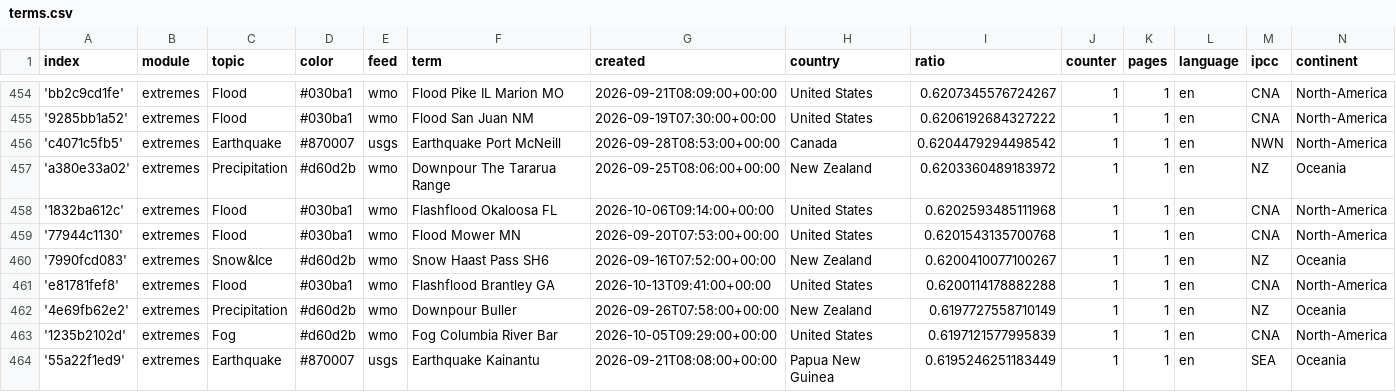
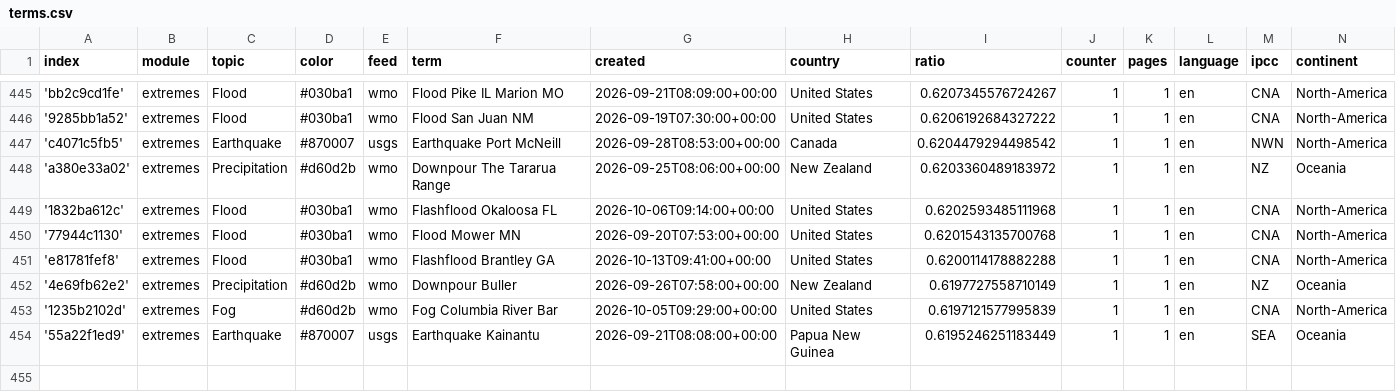
Before and after one commit to picawe-news/englishExtremes, a CSV file: terms.csv, drawn as a sheet; only a part is shown, gaps mark what is left out; the diff covers the shown part only.

```diff
--- a/terms.csv
+++ b/terms.csv
@@ -459,3 +450,2 @@ index,module,topic,color,feed,term,created,country,ratio,counter,pages,language,
 '77944c1130',extremes,Flood,#030ba1,wmo,Flood Mower MN,2026-09-20T07:53:00+00:00,United States,0.6201543135700768,1,1,en,CNA,North-America
-'7990fcd083',extremes,Snow&Ice,#d60d2b,wmo,Snow Haast Pass SH6,2026-09-16T07:52:00+00:00,New Zealand,0.6200410077100267,1,1,en,NZ,Oceania
 'e81781fef8',extremes,Flood,#030ba1,wmo,Flashflood Brantley GA,2026-10-13T09:41:00+00:00,United States,0.6200114178882288,1,1,en,CNA,North-America
```
Also changed, not shown: 1 added row and 10 removed rows elsewhere in this file.
